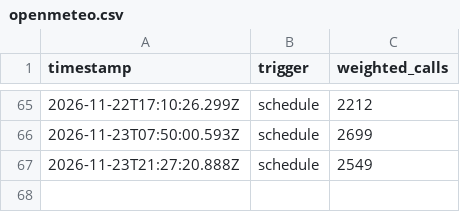
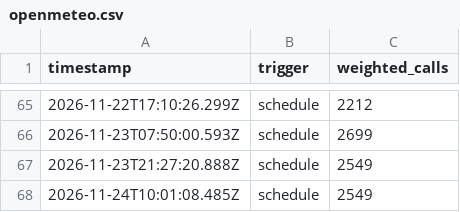
Before and after one commit to sweatynipsdev/powder, a CSV file: logs/openmeteo.csv, drawn as a sheet; only a part is shown, gaps mark what is left out.

```diff
--- a/logs/openmeteo.csv
+++ b/logs/openmeteo.csv
@@ -67 +67,2 @@ timestamp,trigger,weighted_calls
 2026-11-23T21:27:20.888Z,schedule,2549
+2026-11-24T10:01:08.485Z,schedule,2549
```
Also changed, not shown: logs/usage.csv, 3 other files.
